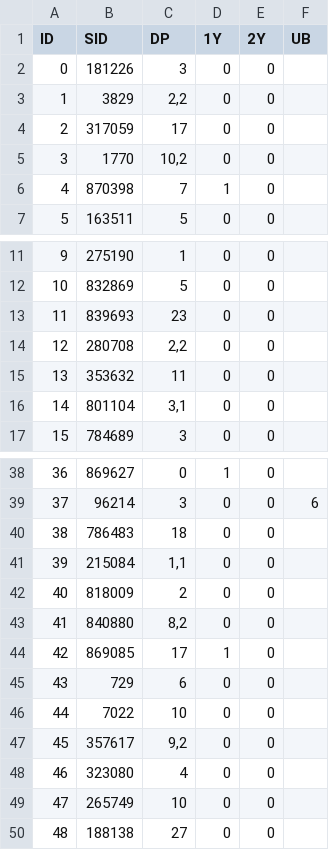
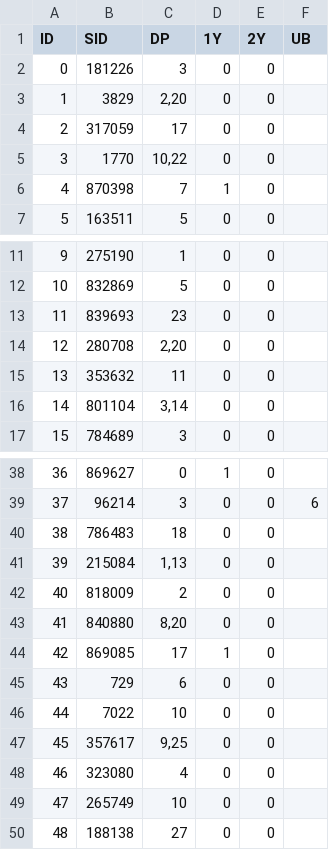
Before and after one commit to ngoctnq/Oral-Comps-Assigning-Tool, a CSV file: data/teacher.csv, drawn as a sheet; only a part is shown, gaps mark what is left out; the diff covers the shown part only.

```diff
--- a/data/teacher.csv
+++ b/data/teacher.csv
@@ -2,5 +2,5 @@ ID,SID,DP,1Y,2Y,UB
 0,181226,3,0,0,
-1,3829,"2,2",0,0,
+1,3829,"2,20",0,0,
 2,317059,17,0,0,
-3,1770,"10,2",0,0,
+3,1770,"10,22",0,0,
 4,870398,7,1,0,
@@ -13,5 +13,5 @@ ID,SID,DP,1Y,2Y,UB
 11,839693,23,0,0,
-12,280708,"2,2",0,0,
+12,280708,"2,20",0,0,
 13,353632,11,0,0,
-14,801104,"3,1",0,0,
+14,801104,"3,14",0,0,
 15,784689,3,0,0,
@@ -40,5 +40,5 @@ ID,SID,DP,1Y,2Y,UB
 38,786483,18,0,0,
-39,215084,"1,1",0,0,
+39,215084,"1,13",0,0,
 40,818009,2,0,0,
-41,840880,"8,2",0,0,
+41,840880,"8,20",0,0,
 42,869085,17,1,0,
@@ -46,3 +46,3 @@ ID,SID,DP,1Y,2Y,UB
 44,7022,10,0,0,
-45,357617,"9,2",0,0,
+45,357617,"9,25",0,0,
 46,323080,4,0,0,
```
Also changed, not shown: 10 edited cells elsewhere in this file, 1 other file.
